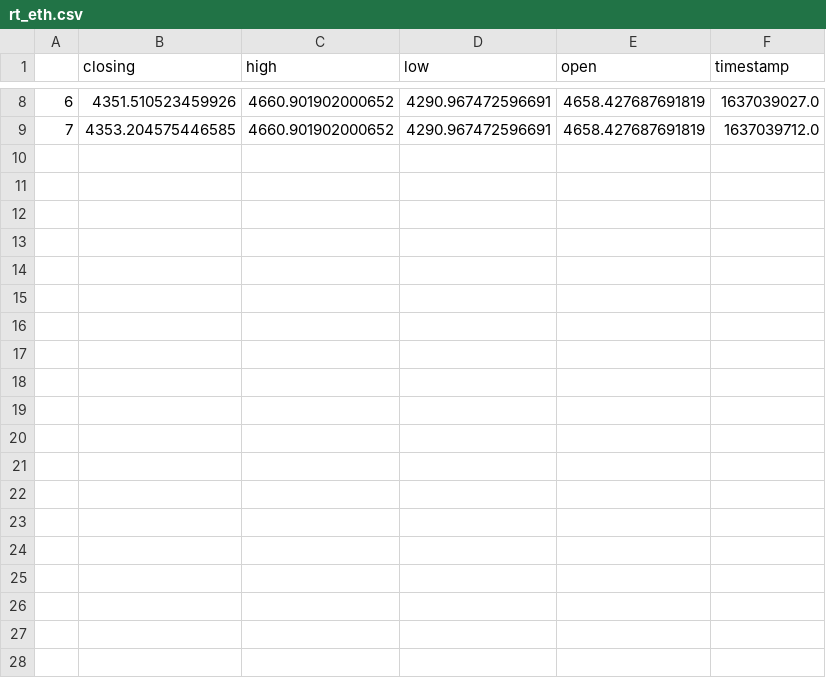
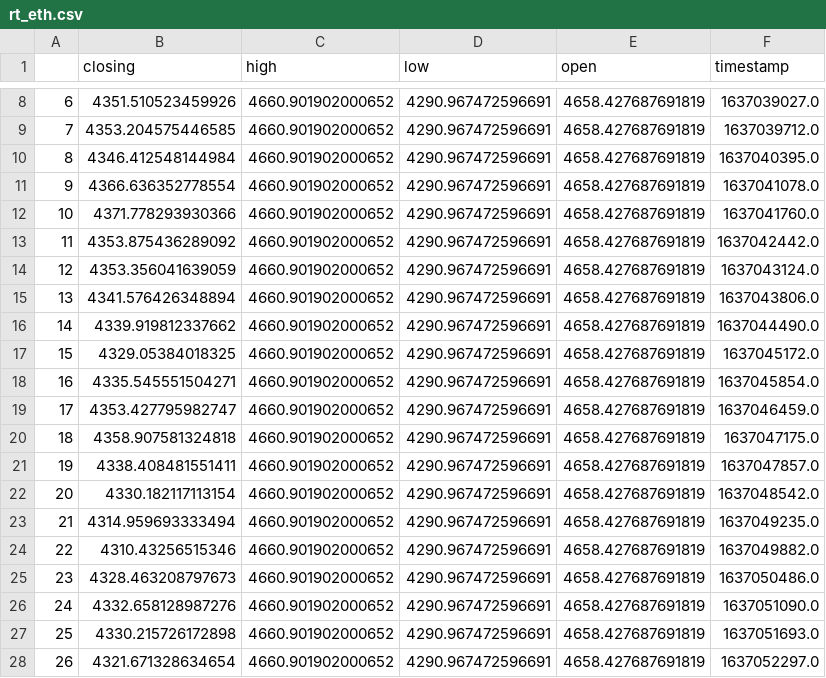
Before and after one commit to CRYPTIC-THESIS/gui, a CSV file: user/csv/rt_eth.csv, drawn as a sheet; only a part is shown, gaps mark what is left out; the diff covers the shown part only.

```diff
--- a/user/csv/rt_eth.csv
+++ b/user/csv/rt_eth.csv
@@ -9 +9,20 @@
 7,4353.204575446585,4660.901902000652,4290.967472596691,4658.427687691819,1637039712.0
+8,4346.412548144984,4660.901902000652,4290.967472596691,4658.427687691819,1637040395.0
+9,4366.636352778554,4660.901902000652,4290.967472596691,4658.427687691819,1637041078.0
+10,4371.778293930366,4660.901902000652,4290.967472596691,4658.427687691819,1637041760.0
+11,4353.875436289092,4660.901902000652,4290.967472596691,4658.427687691819,1637042442.0
+12,4353.356041639059,4660.901902000652,4290.967472596691,4658.427687691819,1637043124.0
+13,4341.576426348894,4660.901902000652,4290.967472596691,4658.427687691819,1637043806.0
+14,4339.919812337662,4660.901902000652,4290.967472596691,4658.427687691819,1637044490.0
+15,4329.05384018325,4660.901902000652,4290.967472596691,4658.427687691819,1637045172.0
+16,4335.545551504271,4660.901902000652,4290.967472596691,4658.427687691819,1637045854.0
+17,4353.427795982747,4660.901902000652,4290.967472596691,4658.427687691819,1637046459.0
+18,4358.907581324818,4660.901902000652,4290.967472596691,4658.427687691819,1637047175.0
+19,4338.408481551411,4660.901902000652,4290.967472596691,4658.427687691819,1637047857.0
+20,4330.182117113154,4660.901902000652,4290.967472596691,4658.427687691819,1637048542.0
+21,4314.959693333494,4660.901902000652,4290.967472596691,4658.427687691819,1637049235.0
+22,4310.43256515346,4660.901902000652,4290.967472596691,4658.427687691819,1637049882.0
+23,4328.463208797673,4660.901902000652,4290.967472596691,4658.427687691819,1637050486.0
+24,4332.658128987276,4660.901902000652,4290.967472596691,4658.427687691819,1637051090.0
+25,4330.215726172898,4660.901902000652,4290.967472596691,4658.427687691819,1637051693.0
+26,4321.671328634654,4660.901902000652,4290.967472596691,4658.427687691819,1637052297.0
```
Also changed, not shown: 12 added rows elsewhere in this file, user/csv/p_btc.csv, user/csv/p_eth.csv, 19 other files.
